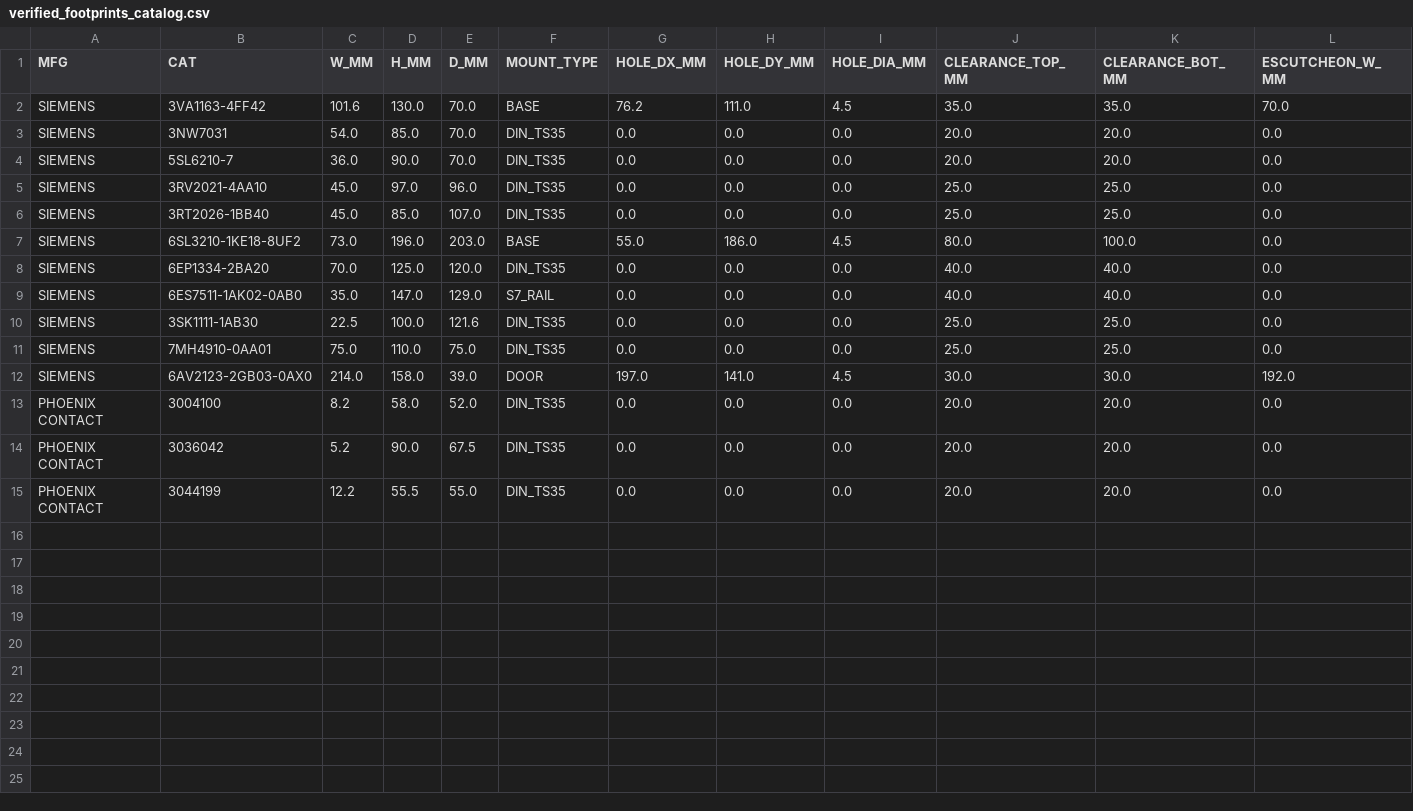
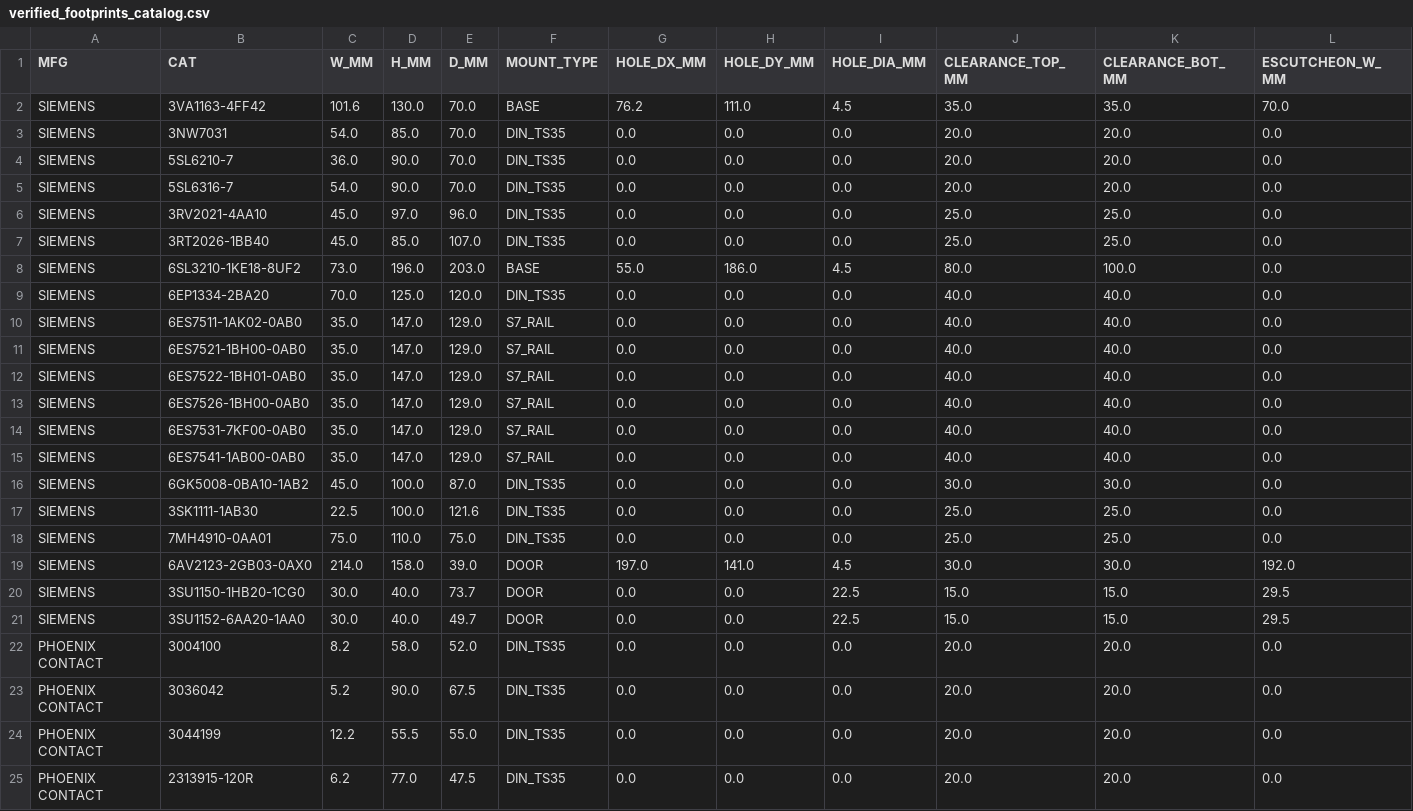
Before and after one commit to 8ricee/text-cad, a CSV file: skills/autocad-electrical/templates/verified_footprints_catalog.csv, drawn as a sheet; only a part is shown; rows hold the shown columns only; the diff names each change by its address in the sheet, - before the commit and + after, or states it on an @@ line.

Commit message:
﻿fix(autocad-electrical): patch skill, templates, and MCP server to v1.6.0
1. SUA GI? (WHAT WAS CHANGED):
- Enforced IEC 60617 Parent/Child (TAG1 vs TAG2) and family (U/G/A forbidden on VCR1/HCR1) guards, auto wire-splitting across component pins, and WDDOT deduplication in autocad_mcp_server.py.
- Upgraded acade_build_plc_from_csv to map V*->H* horizontal rung peripherals, insert intermediate ht0001 terminals, and wire closed-circuit +24VDC/0VDC common rails.
- Embedded WD_TB inside TITLE_BLOCK_A3_BILINGUAL and added deterministic WD_M.SHEET and Title Block attribute synchronization across all sheets in acade_project_init and acade_run_reports_and_retag.
- Forced PNL_FOOTPRINT layer, MFG alias normalization, fallback 1:1 mm footprint generation, and ISO_A3 Paper Space activation in acade_sync_panel_footprints.

2. SUA O DAU? (WHERE):
- skills/autocad-electrical/SKILL.md, CHANGELOG.md, docs/work-status.md
- skills/autocad-electrical/scripts/seed_acade_databases.py, acade_electrical_audit.py, build_project_drawings.py
- skills/autocad-electrical/templates/TEMPLATE_IEC_A3.dwt, TEMPLATE_PANEL_LAYOUT_A3.dwt, catalog_master_seed.csv, verified_footprints_catalog.csv
- mcp_servers/autocad_mcp_server.py

3. SUA NHUNG LOI NAO? (BUG FIXES):
- Fixed Child block VMS2NA13F misassigned TAG1 leaving orphaned TAG2='Q'.
- Fixed missing S7-1500 I/O, SCALANCE switch, and EOL resistor footprints causing fake CPU CAT assignments.
- Fixed VCR1/HCR1 relay coil misuse on VFDs (-U*), PSUs (-G*), and Switches/Modules (-A*).
- Fixed unupdated Title Blocks (SHEET 01 OF 01 across all sheets), Panel Layout overflowing Model Space A3 frame on DIM layer, duplicate WDDOTs, wires piercing VRE1, and open-circuit PLC DO loads.

4. BO SUNG THEM PHAN NAO? (ADDITIONS & ENHANCEMENTS):
- Added TEMPLATE_PANEL_LAYOUT_A3.dwt (TILEMODE=0, Paper Space ISO_A3 1:10 VIEWPORT).
- Added 3 native IEC schematic DWG builders (VG1_PSU_24V, VU1_VFD_3P, VA4_NET_BOX) and 9 new verified industrial footprints (24 total).
- Added Gatekeeper v2.0 headless accoreconsole.exe DWG + Access MDB audit rules.

```diff
--- a/skills/autocad-electrical/templates/verified_footprints_catalog.csv
+++ b/skills/autocad-electrical/templates/verified_footprints_catalog.csv
+row 5: SIEMENS | 5SL6316-7 | 54.0 | 90.0 | 70.0 | DIN_TS35 | 0.0 | 0.0 | 0.0 | 20.0 | 20.0 | 0.0
+row 11: SIEMENS | 6ES7521-1BH00-0AB0 | 35.0 | 147.0 | 129.0 | S7_RAIL | 0.0 | 0.0 | 0.0 | 40.0 | 40.0 | 0.0
+row 12: SIEMENS | 6ES7522-1BH01-0AB0 | 35.0 | 147.0 | 129.0 | S7_RAIL | 0.0 | 0.0 | 0.0 | 40.0 | 40.0 | 0.0
+row 13: SIEMENS | 6ES7526-1BH00-0AB0 | 35.0 | 147.0 | 129.0 | S7_RAIL | 0.0 | 0.0 | 0.0 | 40.0 | 40.0 | 0.0
+row 14: SIEMENS | 6ES7531-7KF00-0AB0 | 35.0 | 147.0 | 129.0 | S7_RAIL | 0.0 | 0.0 | 0.0 | 40.0 | 40.0 | 0.0
+row 15: SIEMENS | 6ES7541-1AB00-0AB0 | 35.0 | 147.0 | 129.0 | S7_RAIL | 0.0 | 0.0 | 0.0 | 40.0 | 40.0 | 0.0
+row 16: SIEMENS | 6GK5008-0BA10-1AB2 | 45.0 | 100.0 | 87.0 | DIN_TS35 | 0.0 | 0.0 | 0.0 | 30.0 | 30.0 | 0.0
+row 20: SIEMENS | 3SU1150-1HB20-1CG0 | 30.0 | 40.0 | 73.7 | DOOR | 0.0 | 0.0 | 22.5 | 15.0 | 15.0 | 29.5
+row 21: SIEMENS | 3SU1152-6AA20-1AA0 | 30.0 | 40.0 | 49.7 | DOOR | 0.0 | 0.0 | 22.5 | 15.0 | 15.0 | 29.5
+row 25: PHOENIX CONTACT | 2313915-120R | 6.2 | 77.0 | 47.5 | DIN_TS35 | 0.0 | 0.0 | 0.0 | 20.0 | 20.0 | 0.0
```
Also changed, not shown: skills/autocad-electrical/templates/catalog_master_seed.csv, 11 other files.
